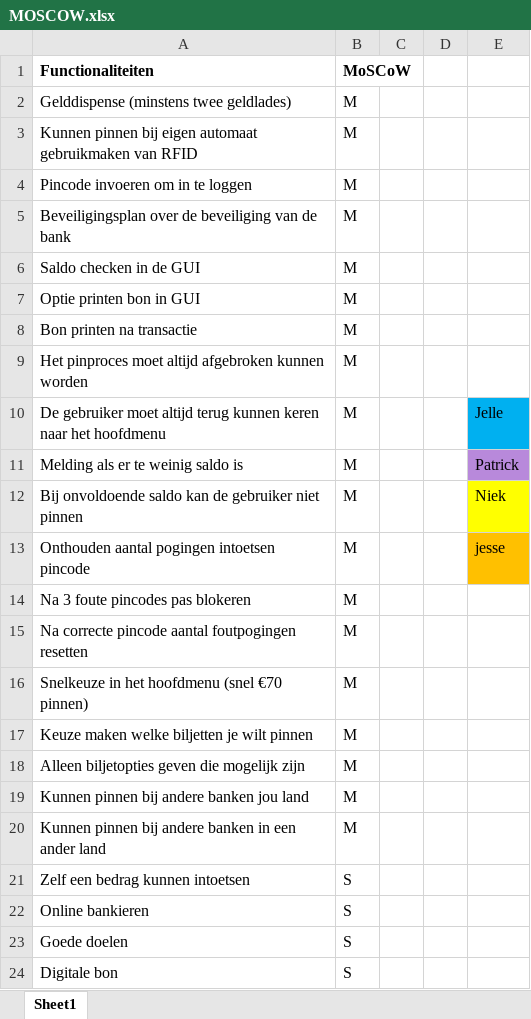
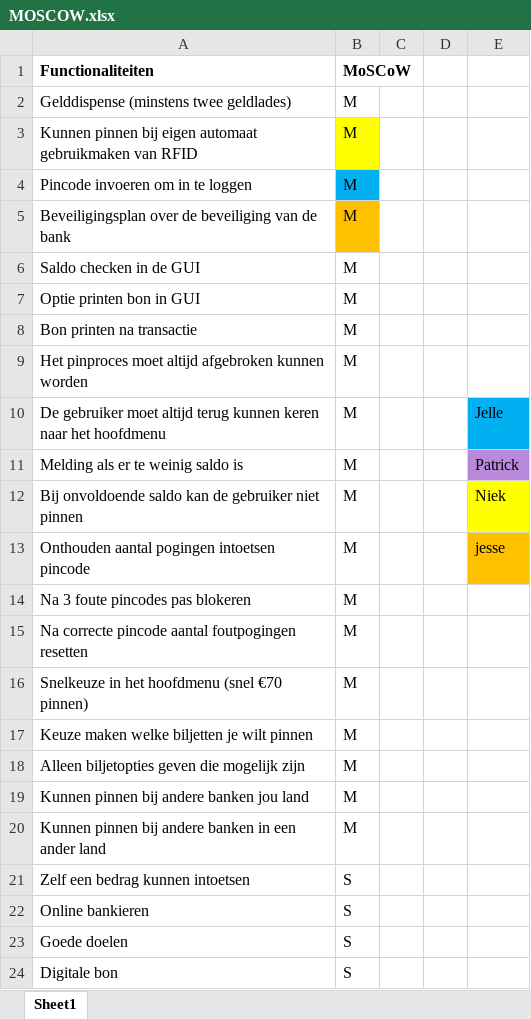
Before and after one commit to jesseduijndam/betaalautomaatTI, an Excel workbook: cursus handleiding/MOSCOW.xlsx, sheet Sheet1, drawn as a sheet; values as stored, in another font and other column widths than the file's, no borders; table styles not drawn; the diff names each change by its address in the sheet, - before the commit and + after, or states it on an @@ line.

Commit message:
Update MOSCOW.xlsx

```diff
--- a/cursus handleiding/MOSCOW.xlsx (sheet Sheet1)
+++ b/cursus handleiding/MOSCOW.xlsx (sheet Sheet1)
-B3 fill: none
+B3 fill: #FFFF00
-B4 fill: none
+B4 fill: #00B0F0
-B5 fill: none
+B5 fill: #FFC000
```
